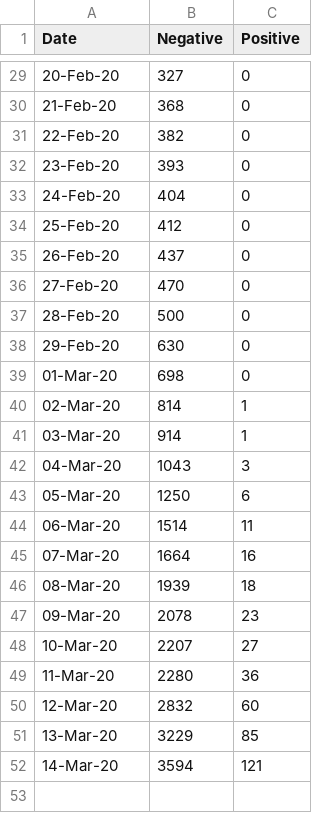
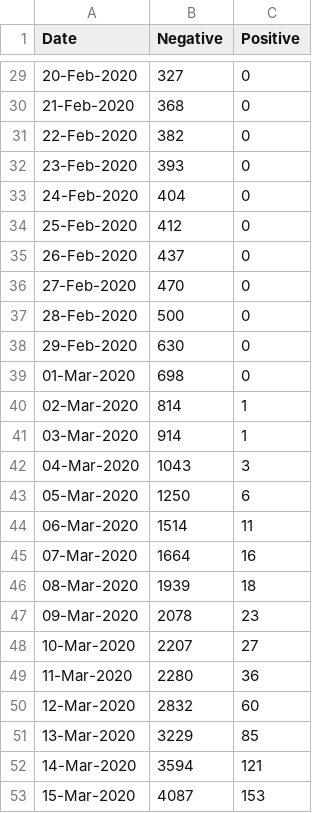
Before and after one commit to watty62/Scot_covid19, a CSV file: scot_tests.csv, drawn as a sheet; only a part is shown, gaps mark what is left out; the diff covers the shown part only.

```diff
--- a/scot_tests.csv
+++ b/scot_tests.csv
@@ -29,24 +29,25 @@
-20-Feb-20,327,0
-21-Feb-20,368,0
-22-Feb-20,382,0
-23-Feb-20,393,0
-24-Feb-20,404,0
-25-Feb-20,412,0
-26-Feb-20,437,0
-27-Feb-20,470,0
-28-Feb-20,500,0
-29-Feb-20,630,0
-01-Mar-20,698,0
-02-Mar-20,814,1
-03-Mar-20,914,1
-04-Mar-20,1043,3
-05-Mar-20,1250,6
-06-Mar-20,1514,11
-07-Mar-20,1664,16
-08-Mar-20,1939,18
-09-Mar-20,2078,23
-10-Mar-20,2207,27
-11-Mar-20,2280,36
-12-Mar-20,2832,60
-13-Mar-20,3229,85
-14-Mar-20,3594,121
+20-Feb-2020,327,0
+21-Feb-2020,368,0
+22-Feb-2020,382,0
+23-Feb-2020,393,0
+24-Feb-2020,404,0
+25-Feb-2020,412,0
+26-Feb-2020,437,0
+27-Feb-2020,470,0
+28-Feb-2020,500,0
+29-Feb-2020,630,0
+01-Mar-2020,698,0
+02-Mar-2020,814,1
+03-Mar-2020,914,1
+04-Mar-2020,1043,3
+05-Mar-2020,1250,6
+06-Mar-2020,1514,11
+07-Mar-2020,1664,16
+08-Mar-2020,1939,18
+09-Mar-2020,2078,23
+10-Mar-2020,2207,27
+11-Mar-2020,2280,36
+12-Mar-2020,2832,60
+13-Mar-2020,3229,85
+14-Mar-2020,3594,121
+15-Mar-2020,4087,153
```
Also changed, not shown: 27 edited cells elsewhere in this file, regional_cases.csv, 2 other files.
